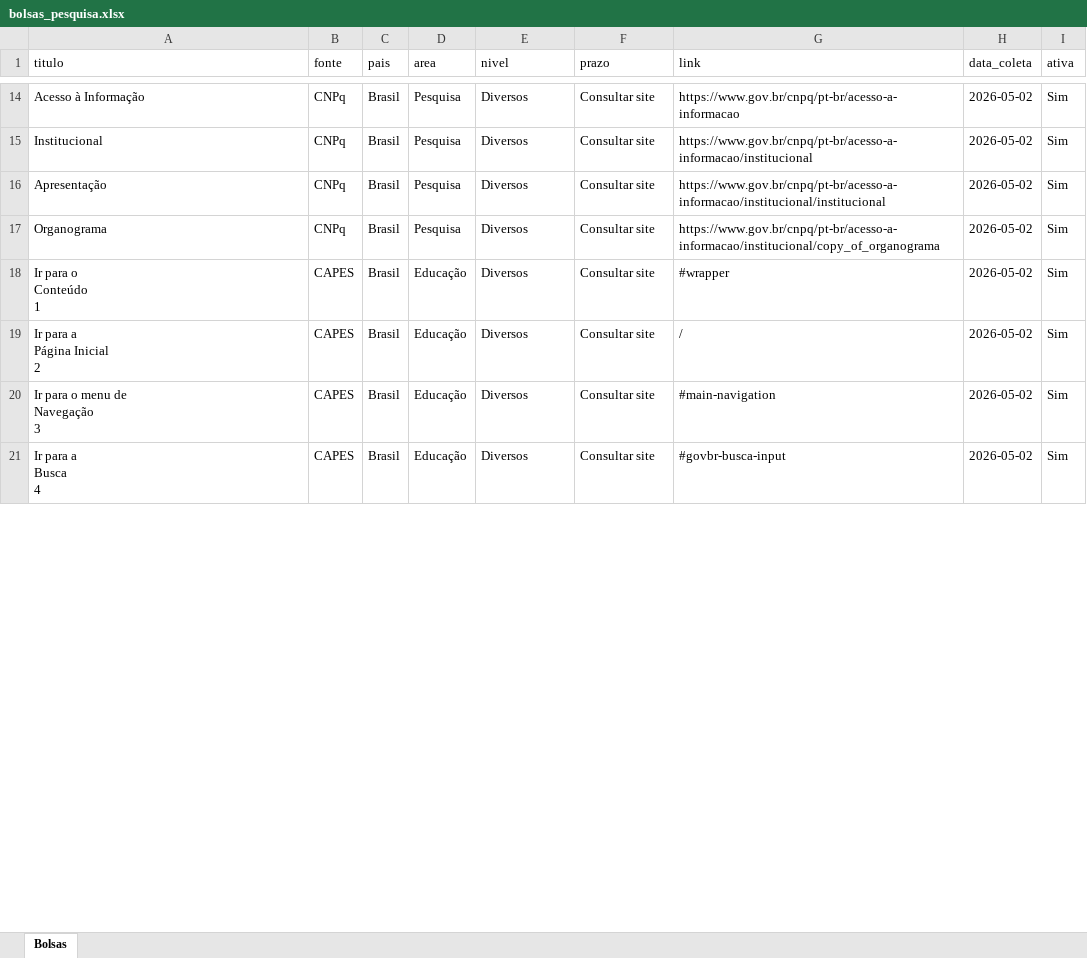
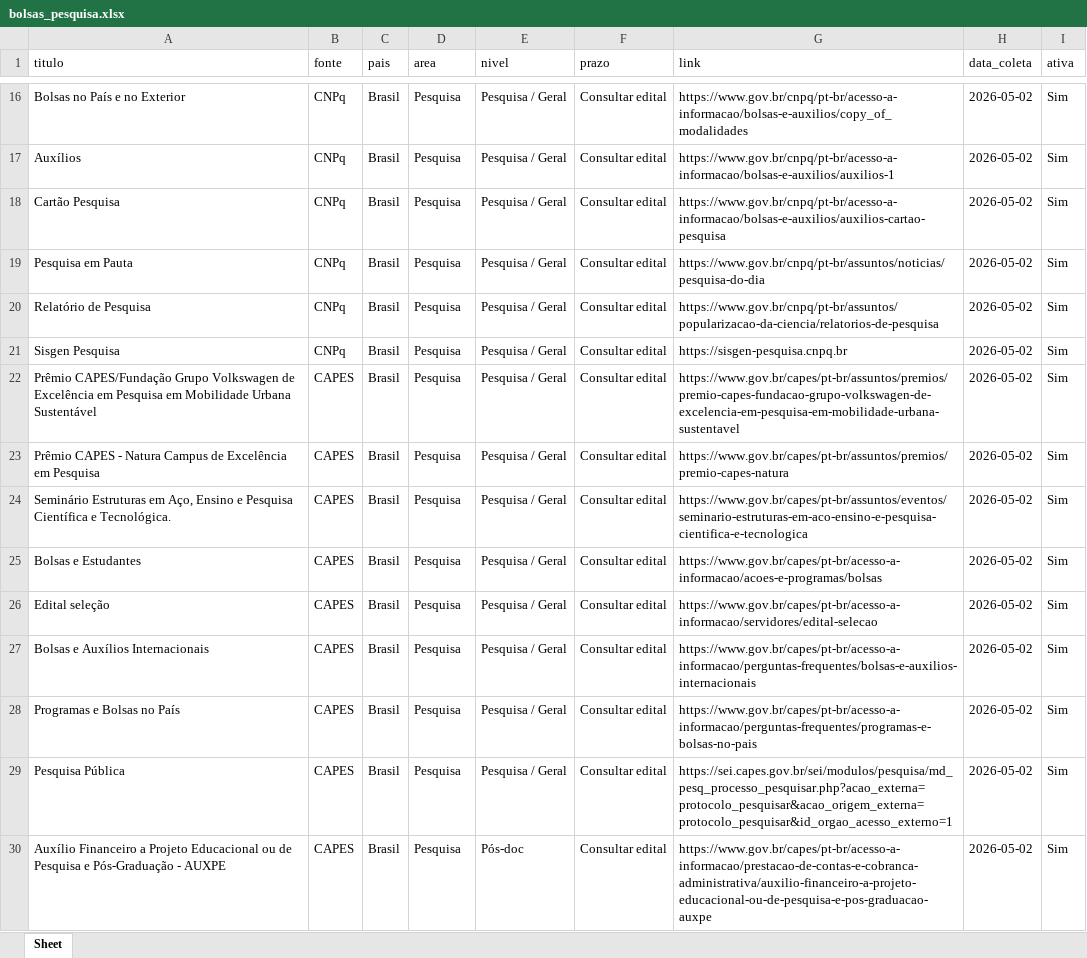
Before and after one commit to lucasdamasio1-commits/bolsas, an Excel workbook: bolsas/bolsas_pesquisa.xlsx, sheet Sheet, drawn as a sheet; only a part is shown, gaps mark what is left out; values as stored, in another font and other column widths than the file's, no borders; addresses are those after the commit; ↵ is a line break in a cell; the diff covers the shown part only; the diff names each change by its address in the sheet, - before the commit and + after, or states it on an @@ line.

```diff
--- a/bolsas/bolsas_pesquisa.xlsx (sheet Sheet)
+++ b/bolsas/bolsas_pesquisa.xlsx (sheet Sheet)
-sheet tab: Bolsas
+sheet tab: Sheet
-A16 (titulo): Acesso à Informação
+A16 (titulo): Bolsas no País e no Exterior
-E16:E18 (nivel): Diversos
+E16:E18 (nivel): Pesquisa / Geral
-F16:F18 (prazo): Consultar site
+F16:F18 (prazo): Consultar edital
-G16 (link): https://www.gov.br/cnpq/pt-br/acesso-a-informacao
+G16 (link): https://www.gov.br/cnpq/pt-br/acesso-a-informacao/bolsas-e-auxilios/copy_of_modalidades
-A17 (titulo): Institucional
+A17 (titulo): Auxílios
-G17 (link): https://www.gov.br/cnpq/pt-br/acesso-a-informacao/institucional
+G17 (link): https://www.gov.br/cnpq/pt-br/acesso-a-informacao/bolsas-e-auxilios/auxilios-1
-A18 (titulo): Apresentação
+A18 (titulo): Cartão Pesquisa
-G18 (link): https://www.gov.br/cnpq/pt-br/acesso-a-informacao/institucional/institucional
+G18 (link): https://www.gov.br/cnpq/pt-br/acesso-a-informacao/bolsas-e-auxilios/auxilios-cartao-pesquisa
+row 19: Pesquisa em Pauta | CNPq | Brasil | Pesquisa | Pesquisa / Geral | Consultar edital | https://www.gov.br/cnpq/pt-br/assuntos/noticias/pesquisa-do-dia | 2026-05-02 | Sim
-A20 (titulo): Organograma
+A20 (titulo): Relatório de Pesquisa
-E20 (nivel): Diversos
+E20 (nivel): Pesquisa / Geral
-F20 (prazo): Consultar site
+F20 (prazo): Consultar edital
-G20 (link): https://www.gov.br/cnpq/pt-br/acesso-a-informacao/institucional/copy_of_organograma
+G20 (link): https://www.gov.br/cnpq/pt-br/assuntos/popularizacao-da-ciencia/relatorios-de-pesquisa
+row 21: Sisgen Pesquisa | CNPq | Brasil | Pesquisa | Pesquisa / Geral | Consultar edital | https://sisgen-pesquisa.cnpq.br | 2026-05-02 | Sim
+row 22: Prêmio CAPES/Fundação Grupo Volkswagen de Excelência em Pesquisa em Mobilidade Urbana Sustentável | CAPES | Brasil | Pesquisa | Pesquisa / Geral | Consultar edital | https://www.gov.br/capes/pt-br/assuntos/premios/premio-capes-fundacao-grupo-volkswagen-de-excelencia-em-pesquisa-em-mobilidade-urbana-sustentavel | 2026-05-02 | Sim
+row 23: Prêmio CAPES - Natura Campus de Excelência em Pesquisa | CAPES | Brasil | Pesquisa | Pesquisa / Geral | Consultar edital | https://www.gov.br/capes/pt-br/assuntos/premios/premio-capes-natura | 2026-05-02 | Sim
+row 24: Seminário Estruturas em Aço, Ensino e Pesquisa Científica e Tecnológica. | CAPES | Brasil | Pesquisa | Pesquisa / Geral | Consultar edital | https://www.gov.br/capes/pt-br/assuntos/eventos/seminario-estruturas-em-aco-ensino-e-pesquisa-cientifica-e-tecnologica | 2026-05-02 | Sim
-A25 (titulo): Ir para o ↵ Conteúdo ↵ 1
+A25 (titulo): Bolsas e Estudantes
-D25 (area): Educação
+D25 (area): Pesquisa
-E25 (nivel): Diversos
+E25 (nivel): Pesquisa / Geral
-F25 (prazo): Consultar site
+F25 (prazo): Consultar edital
-G25 (link): #wrapper
+G25 (link): https://www.gov.br/capes/pt-br/acesso-a-informacao/acoes-e-programas/bolsas
+row 26: Edital seleção | CAPES | Brasil | Pesquisa | Pesquisa / Geral | Consultar edital | https://www.gov.br/capes/pt-br/acesso-a-informacao/servidores/edital-selecao | 2026-05-02 | Sim
-A27 (titulo): Ir para a ↵ Página Inicial ↵ 2
+A27 (titulo): Bolsas e Auxílios Internacionais
-D27:D29 (area): Educação
+D27:D29 (area): Pesquisa
-E27:E29 (nivel): Diversos
+E27:E29 (nivel): Pesquisa / Geral
-F27:F29 (prazo): Consultar site
+F27:F29 (prazo): Consultar edital
-G27 (link): /
+G27 (link): https://www.gov.br/capes/pt-br/acesso-a-informacao/perguntas-frequentes/bolsas-e-auxilios-internacionais
-A28 (titulo): Ir para o menu de ↵ Navegação ↵ 3
+A28 (titulo): Programas e Bolsas no País
-G28 (link): #main-navigation
+G28 (link): https://www.gov.br/capes/pt-br/acesso-a-informacao/perguntas-frequentes/programas-e-bolsas-no-pais
-A29 (titulo): Ir para a ↵ Busca ↵ 4
+A29 (titulo): Pesquisa Pública
-G29 (link): #govbr-busca-input
+G29 (link): https://sei.capes.gov.br/sei/modulos/pesquisa/md_pesq_processo_pesquisar.php?acao_externa=protocolo_pesquisar&acao_origem_externa=protocolo_pesquisar&id_orgao_acesso_externo=1
+row 30: Auxílio Financeiro a Projeto Educacional ou de Pesquisa e Pós-Graduação - AUXPE | CAPES | Brasil | Pesquisa | Pós-doc | Consultar edital | https://www.gov.br/capes/pt-br/acesso-a-informacao/prestacao-de-contas-e-cobranca-administrativa/auxilio-financeiro-a-projeto-educacional-ou-de-pesquisa-e-pos-graduacao-auxpe | 2026-05-02 | Sim
```
Also changed, not shown: 9 added rows, 3 removed rows and 115 edited cells elsewhere in this sheet, 2 other files.
